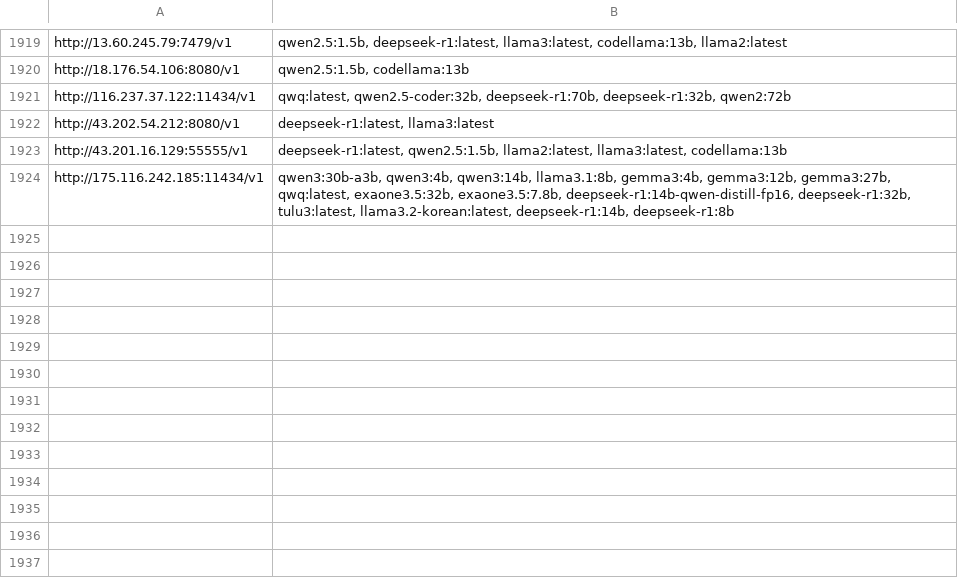
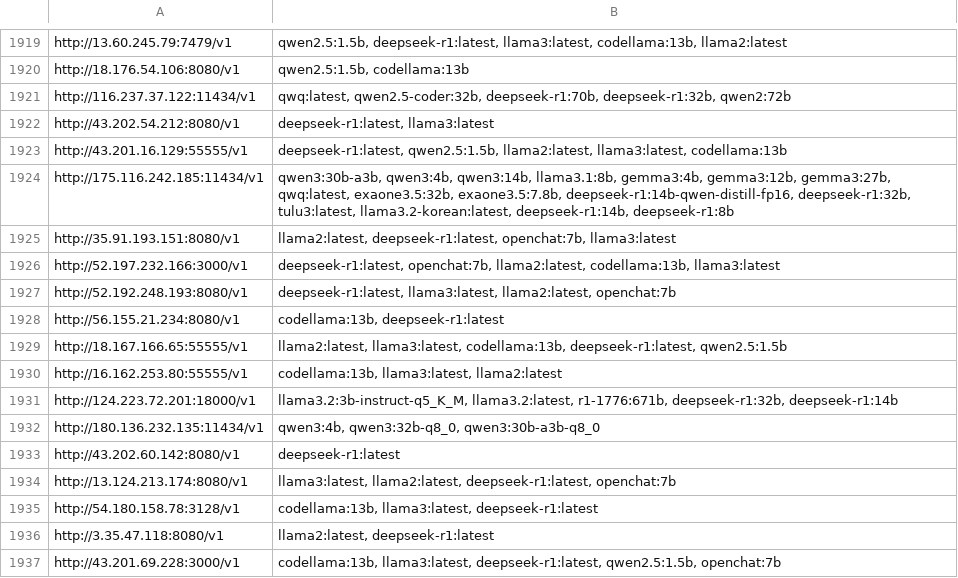
Before and after one commit to happyshua/ollamalist, a CSV file: output_with_models.csv, drawn as a sheet; only a part is shown, gaps mark what is left out; the diff names each change by its address in the sheet, - before the commit and + after, or states it on an @@ line.

```diff
--- a/output_with_models.csv
+++ b/output_with_models.csv
+row 1925: http://35.91.193.151:8080/v1 | llama2:latest, deepseek-r1:latest, openchat:7b, llama3:latest
+row 1926: http://52.197.232.166:3000/v1 | deepseek-r1:latest, openchat:7b, llama2:latest, codellama:13b, llama3:latest
+row 1927: http://52.192.248.193:8080/v1 | deepseek-r1:latest, llama3:latest, llama2:latest, openchat:7b
+row 1928: http://56.155.21.234:8080/v1 | codellama:13b, deepseek-r1:latest
+row 1929: http://18.167.166.65:55555/v1 | llama2:latest, llama3:latest, codellama:13b, deepseek-r1:latest, qwen2.5:1.5b
+row 1930: http://16.162.253.80:55555/v1 | codellama:13b, llama3:latest, llama2:latest
+row 1931: http://124.223.72.201:18000/v1 | llama3.2:3b-instruct-q5_K_M, llama3.2:latest, r1-1776:671b, deepseek-r1:32b, deepseek-r1:14b
+row 1932: http://180.136.232.135:11434/v1 | qwen3:4b, qwen3:32b-q8_0, qwen3:30b-a3b-q8_0
+row 1933: http://43.202.60.142:8080/v1 | deepseek-r1:latest
+row 1934: http://13.124.213.174:8080/v1 | llama3:latest, llama2:latest, deepseek-r1:latest, openchat:7b
+row 1935: http://54.180.158.78:3128/v1 | codellama:13b, llama3:latest, deepseek-r1:latest
+row 1936: http://3.35.47.118:8080/v1 | llama2:latest, deepseek-r1:latest
+row 1937: http://43.201.69.228:3000/v1 | codellama:13b, llama3:latest, deepseek-r1:latest, qwen2.5:1.5b, openchat:7b
```
